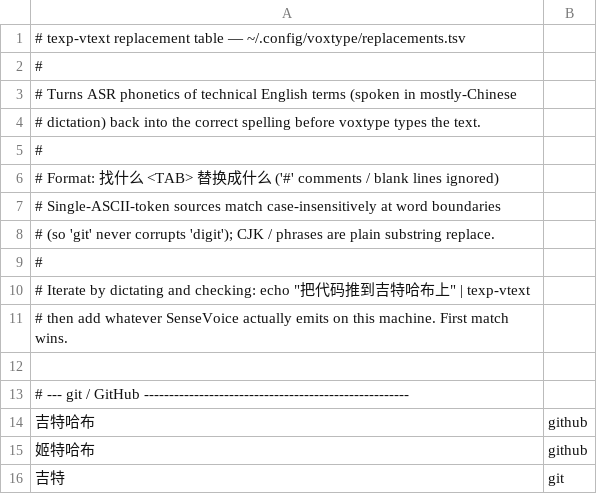
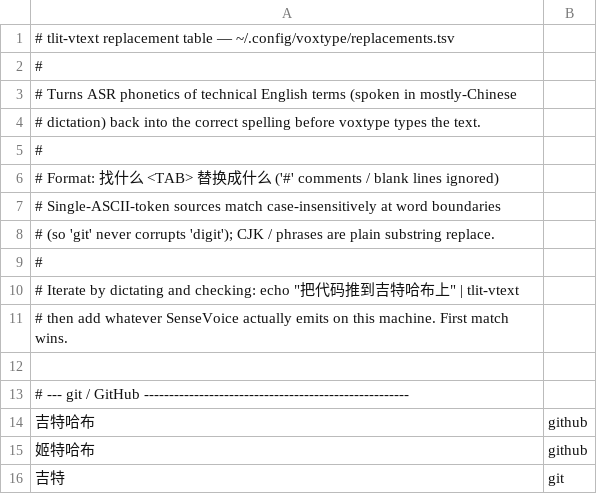
Before and after one commit to gmaxxxie/omarchy-tablet-experience-lite, a TSV file: config/voxtype/replacements.tsv, drawn as a sheet; only a part is shown.

Commit message:
v1.5.0: trim to omarchy 4.5's own dictation stack and stop colliding with the full plugin
- helpers install as tlit-* instead of texp-*, so this plugin and the full
  maxt.tablet-experience can coexist without overwriting each other's
  keyboard helper (they already disagreed on texp-vk's contents)
- drop tlit-voxtype-wire (284 lines): voxtype's schema knows
  output.pre_output_command now, so install.sh sets it with
  'voxtype config set' and uninstall unsets it; a pre-1.5 hook pointing at
  the old texp-mousehop path is migrated
- drop tlit-vk's touch-gesture daemon, its evdev dependency and the dead
  '--debug' mode: the lite install never autostarted it
- drop the squeekboard fallback: wvkbd-deskintl is the only backend, and a
  missing build now says so instead of silently switching keyboards; the
  package list is wtype only
- the mic button drives 'omarchy dictation start|stop' (the backend omarchy
  4.5 owns, same commands as ALT+SPACE / Alt_r / F9), falling back to
  'voxtype record' only when no backend is configured
- install.sh --clean-legacy removes what the superseded full plugin left
  behind: its texp-* helpers, ~/.local/share/texp-ink (90 MB of handwriting
  models) and the disabled hypr file

```diff
--- a/config/voxtype/replacements.tsv
+++ b/config/voxtype/replacements.tsv
@@ -1,2 +1,2 @@
-# texp-vtext replacement table — ~/.config/voxtype/replacements.tsv
+# tlit-vtext replacement table — ~/.config/voxtype/replacements.tsv
 #
@@ -9,3 +9,3 @@
 #
-# Iterate by dictating and checking:  echo "把代码推到吉特哈布上" | texp-vtext
+# Iterate by dictating and checking:  echo "把代码推到吉特哈布上" | tlit-vtext
 # then add whatever SenseVoice actually emits on this machine. First match wins.
```
Also changed, not shown: 16 other files.
